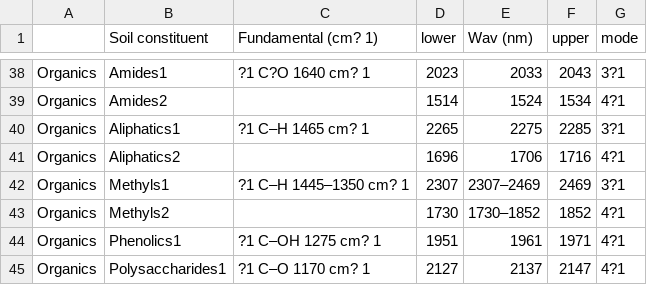
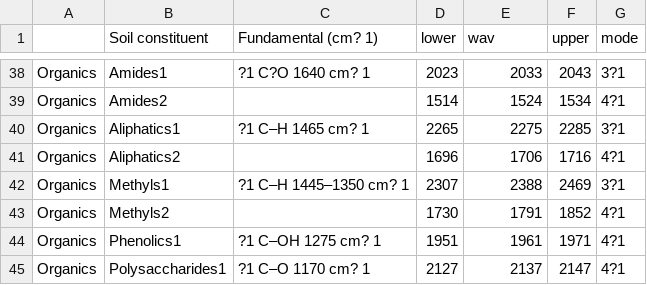
Before and after one commit to HorstTZ/soc-harmonization, a CSV file: data/signals.csv, drawn as a sheet; only a part is shown, gaps mark what is left out; the diff names each change by its address in the sheet, - before the commit and + after, or states it on an @@ line.

```diff
--- a/data/signals.csv
+++ b/data/signals.csv
-E1: Wav (nm)
+E1: wav
-E42 (wav): 2307–2469
+E42 (wav): 2388
-E43 (wav): 1730–1852
+E43 (wav): 1791
```
Also changed, not shown: 17 other files.
